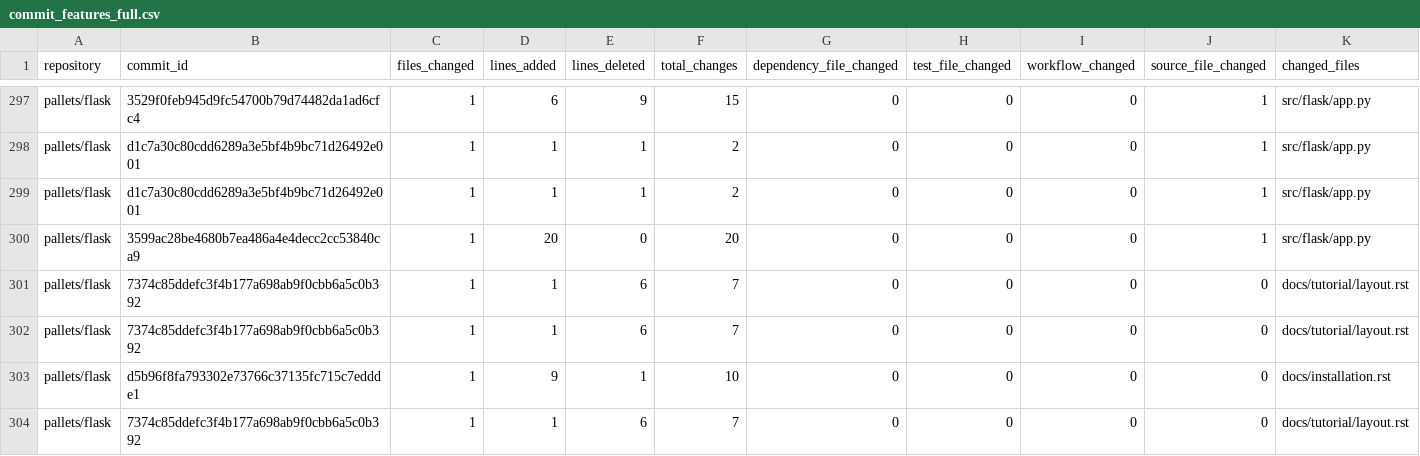
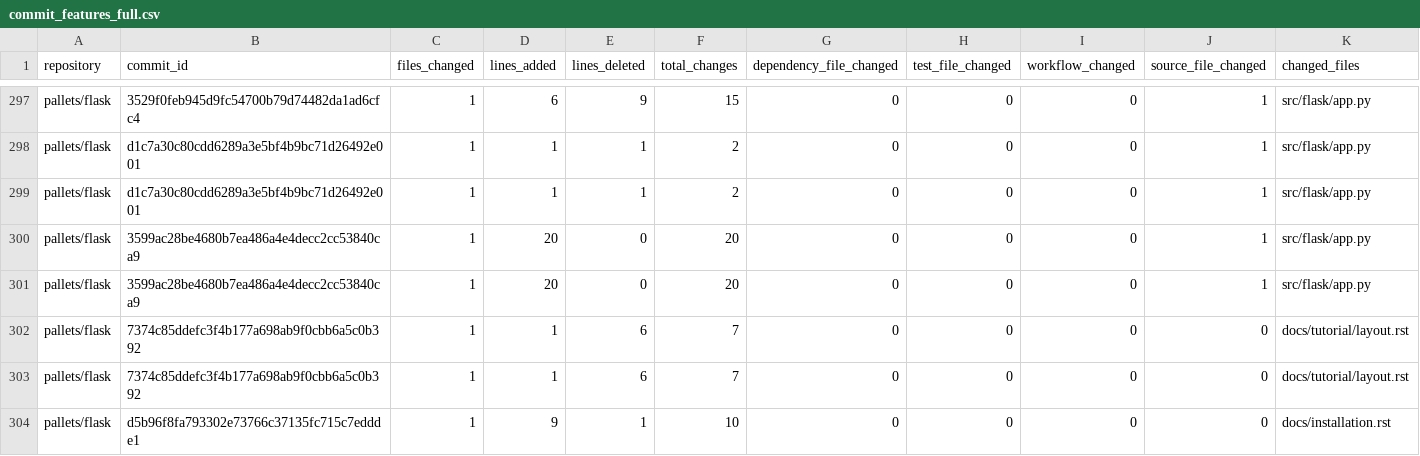
Before and after one commit to mhdshukry/CI-CD-Build-Failure-Prediction, a CSV file: data/processed/commit_features_full.csv, drawn as a sheet; only a part is shown, gaps mark what is left out; the shorter side is filled out with more unchanged rows; the diff names each change by its address in the sheet, - before the commit and + after, or states it on an @@ line.

```diff
--- a/data/processed/commit_features_full.csv
+++ b/data/processed/commit_features_full.csv
+row 301: pallets/flask | 3599ac28be4680b7ea486a4e4decc2cc53840ca9 | 1 | 20 | 0 | 20 | 0 | 0 | 0 | 1 | src/flask/app.py
```
Also changed, not shown: data/processed/post_build_feedback.csv, history/prediction_history.csv, 7 other files.
